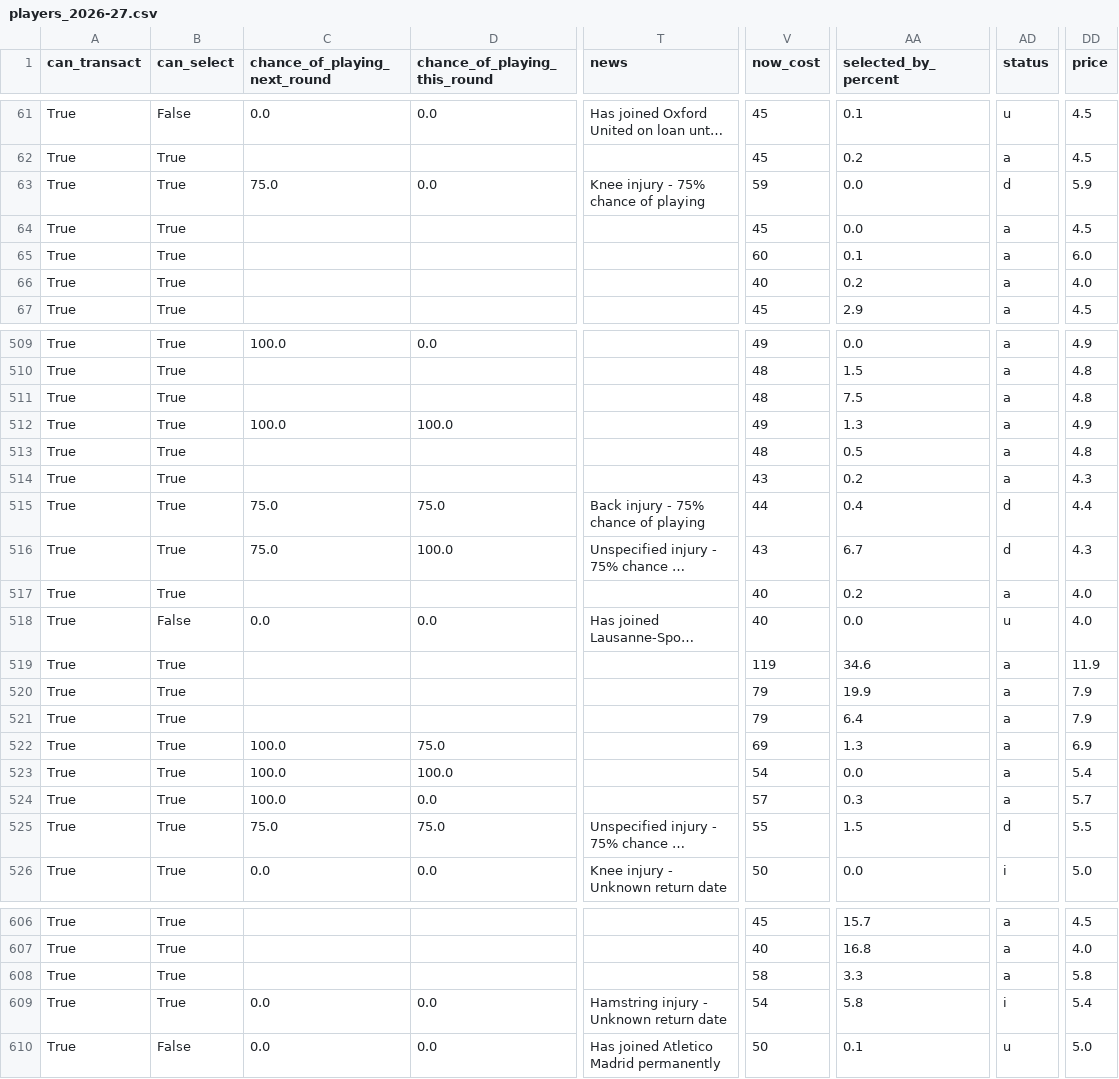
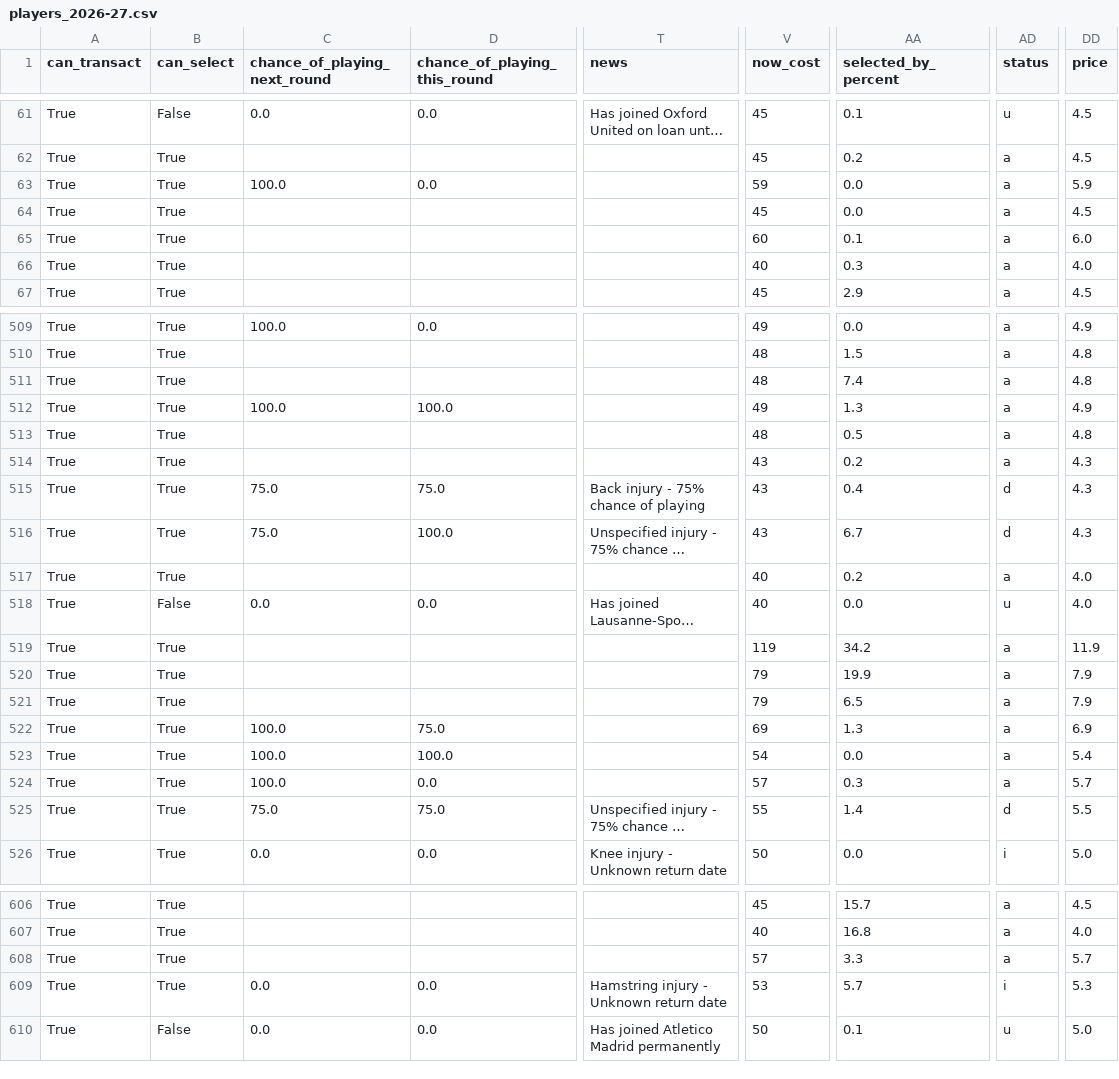
Before and after one commit to villajono/fpl-2026-27, a CSV file: data/raw/players_2026-27.csv, drawn as a sheet; only a part is shown, gaps mark what is left out; long unchanged cells end in …; the diff covers the shown part only; the diff names each change by its address in the sheet, - before the commit and + after, or states it on an @@ line.

```diff
--- a/data/raw/players_2026-27.csv
+++ b/data/raw/players_2026-27.csv
-C63 (chance_of_playing_next_round): 75.0
+C63 (chance_of_playing_next_round): 100.0
-T63 (news): Knee injury - 75% chance of playing
+T63 (news): (empty)
-AD63 (status): d
+AD63 (status): a
-AA66 (selected_by_percent): 0.2
+AA66 (selected_by_percent): 0.3
-AA511 (selected_by_percent): 7.5
+AA511 (selected_by_percent): 7.4
-V515 (now_cost): 44
+V515 (now_cost): 43
-DD515 (price): 4.4
+DD515 (price): 4.3
-AA519 (selected_by_percent): 34.6
+AA519 (selected_by_percent): 34.2
-AA521 (selected_by_percent): 6.4
+AA521 (selected_by_percent): 6.5
-AA525 (selected_by_percent): 1.5
+AA525 (selected_by_percent): 1.4
-V608 (now_cost): 58
+V608 (now_cost): 57
-DD608 (price): 5.8
+DD608 (price): 5.7
-V609 (now_cost): 54
+V609 (now_cost): 53
-AA609 (selected_by_percent): 5.8
+AA609 (selected_by_percent): 5.7
-DD609 (price): 5.4
+DD609 (price): 5.3
```
Also changed, not shown: 60 edited cells elsewhere in this file, 4 other files.
